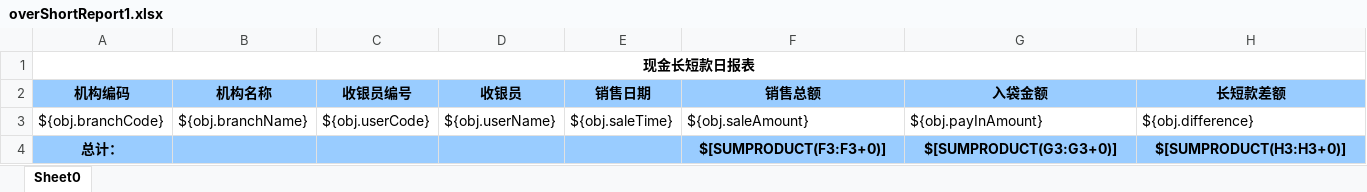
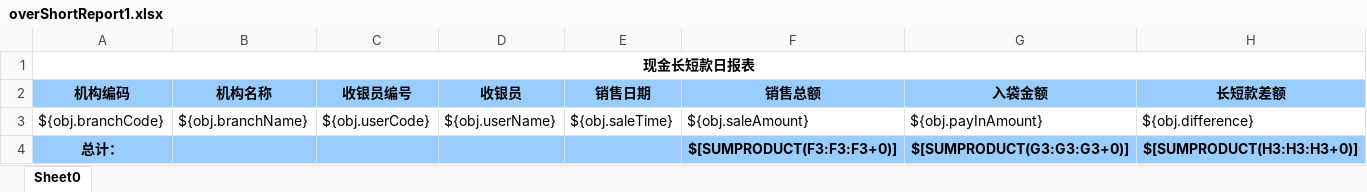
Before and after one commit to zly1988203/easyUI-web, an Excel workbook: src/main/resources/template/excel/export/overShortReport1.xlsx, sheet Sheet0, drawn as a sheet; values as stored, in another font and other column widths than the file's, no borders; the diff names each change by its address in the sheet, - before the commit and + after, or states it on an @@ line.

```diff
--- a/src/main/resources/template/excel/export/overShortReport1.xlsx (sheet Sheet0)
+++ b/src/main/resources/template/excel/export/overShortReport1.xlsx (sheet Sheet0)
-F4 (销售总额): $[SUMPRODUCT(F3:F3+0)]
+F4 (销售总额): $[SUMPRODUCT(F3:F3:F3+0)]
-G4 (入袋金额): $[SUMPRODUCT(G3:G3+0)]
+G4 (入袋金额): $[SUMPRODUCT(G3:G3:G3+0)]
-H4 (长短款差额): $[SUMPRODUCT(H3:H3+0)]
+H4 (长短款差额): $[SUMPRODUCT(H3:H3:H3+0)]
```
Also changed, not shown: src/main/resources/template/excel/export/DADOForm.xlsx, src/main/resources/template/excel/export/DeliverForm.xlsx, 14 other files.
